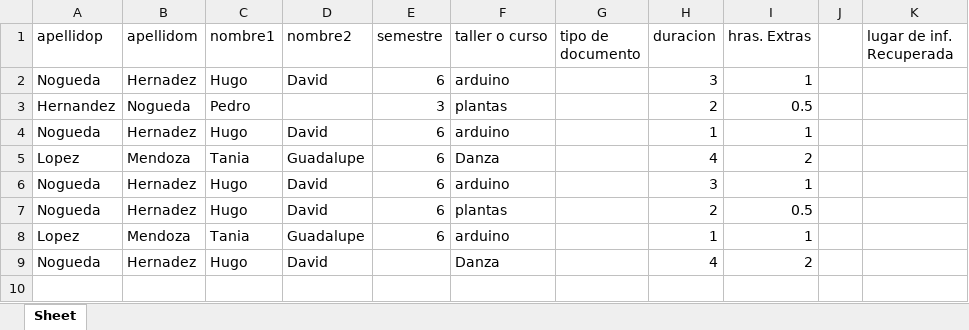
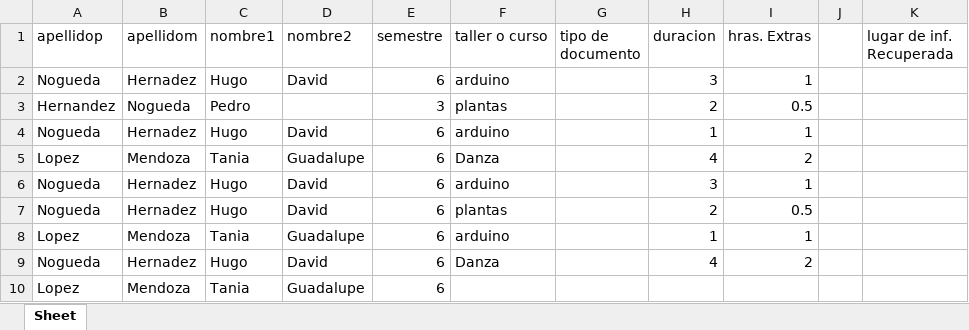
Before and after one commit to HugoCD20/RegistroExcel, an Excel workbook: sample.xlsx, sheet Sheet, drawn as a sheet; values as stored, in another font and other column widths than the file's, no borders; the diff names each change by its address in the sheet, - before the commit and + after, or states it on an @@ line.

```diff
--- a/sample.xlsx (sheet Sheet)
+++ b/sample.xlsx (sheet Sheet)
-E9 (semestre): (empty)
+E9 (semestre): 6
+row 10: Lopez | Mendoza | Tania | Guadalupe | 6
```
Also changed, not shown: 4 other files.
